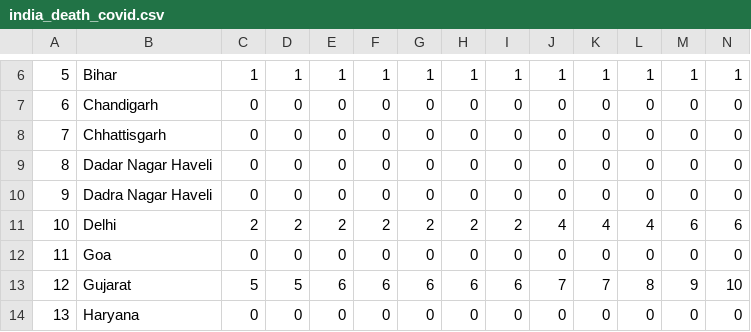
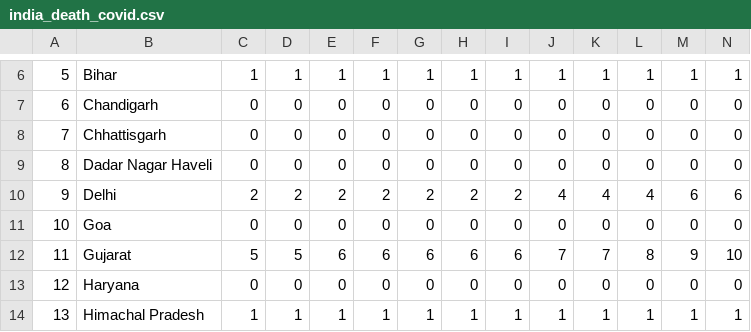
Before and after one commit to anmoledewan/CovidScrapper, a CSV file: CovidScrapper/india_death_covid.csv, drawn as a sheet; only a part is shown, gaps mark what is left out; the shorter side is filled out with more unchanged rows; removed rows and columns are numbered as before the commit, all else as after; rows hold the shown columns only; the diff names each change by its address in the sheet, - before the commit and + after, or states it on an @@ line.

```diff
--- a/CovidScrapper/india_death_covid.csv
+++ b/CovidScrapper/india_death_covid.csv
-row 10: 9 | Dadra Nagar Haveli | 0 | 0 | 0 | 0 | 0 | 0 | 0 | 0 | 0 | 0 | 0 | 0
@@ column A renumbered from row 10 down @@
```
Also changed, not shown: CovidScrapper/india_confirmed_covid.csv, CovidScrapper/india_recovered_covid.csv.
